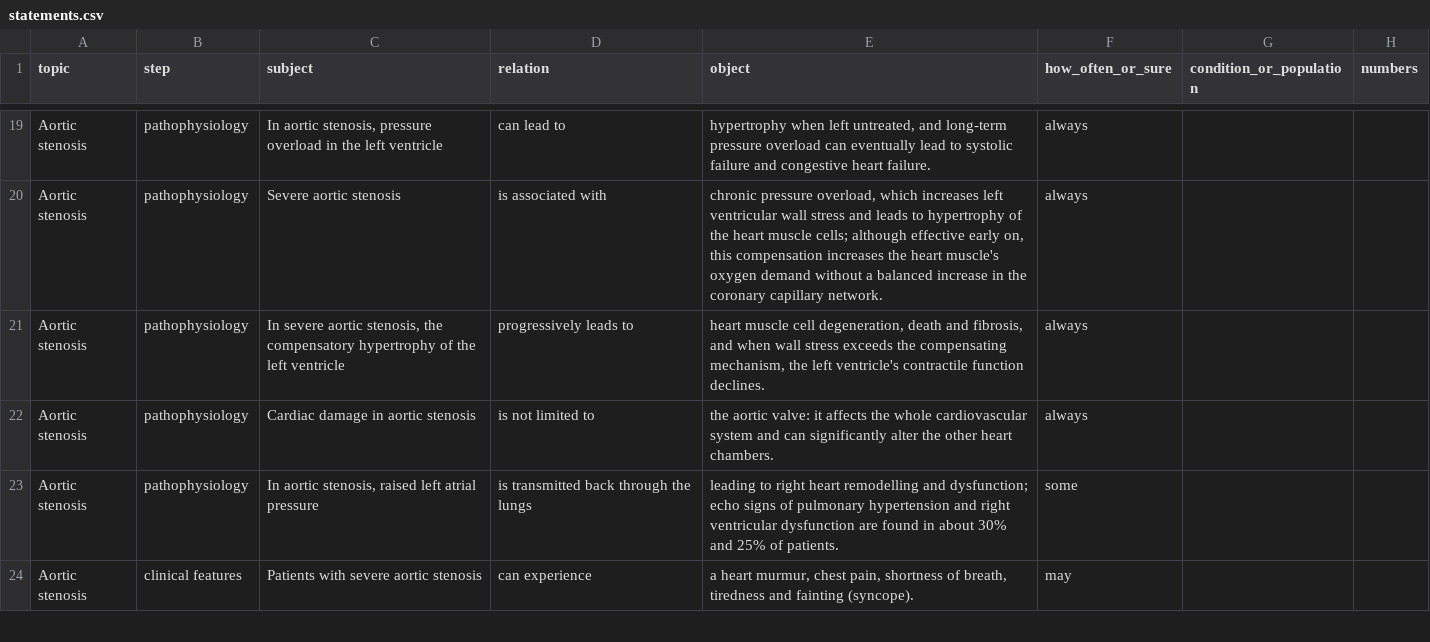
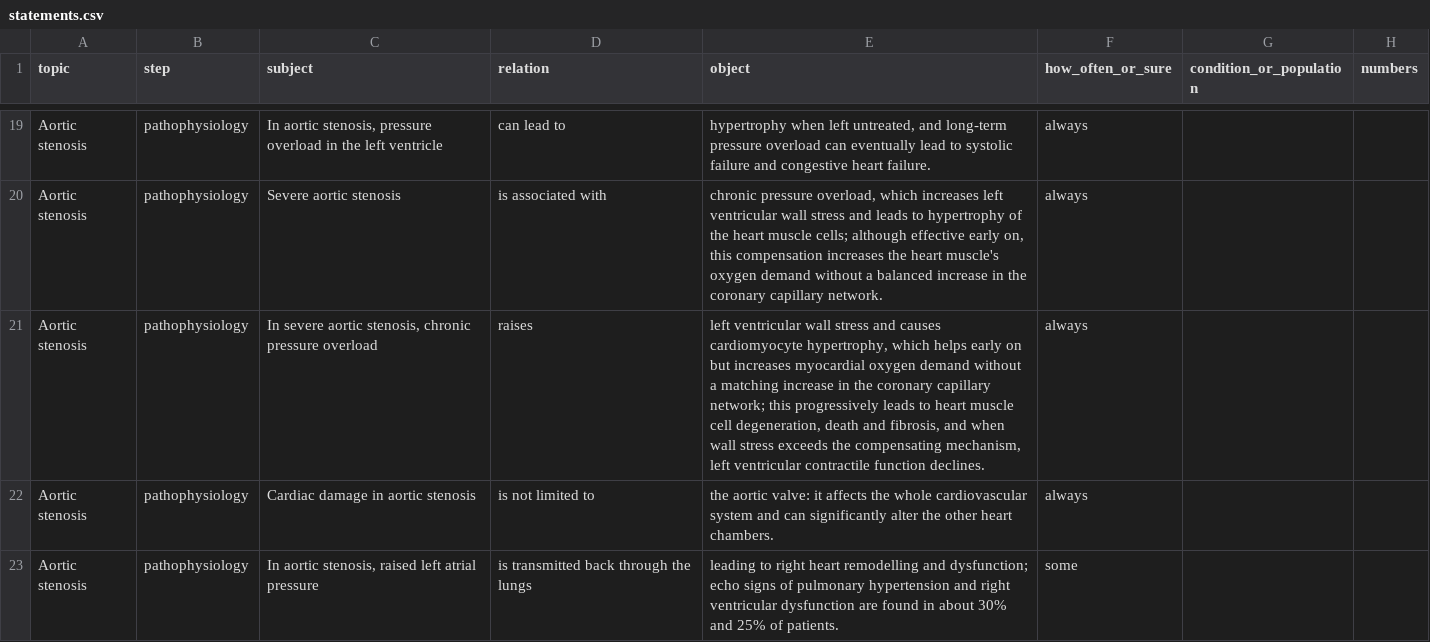
Before and after one commit to gremlindj11-ship-it/mess-app, a CSV file: content/open/aortic-stenosis/statements.csv, drawn as a sheet; only a part is shown, gaps mark what is left out; the shorter side is filled out with more unchanged rows; the diff covers the shown part only; the diff names each change by its address in the sheet, - before the commit and + after, or states it on an @@ line.

Commit message:
Fact-check branch: second round of rewordings

```diff
--- a/content/open/aortic-stenosis/statements.csv
+++ b/content/open/aortic-stenosis/statements.csv
-C21 (subject): …aortic stenosis, the compensatory hypertrophy of the left ventricle
+C21 (subject): …aortic stenosis, chronic pressure overload
-D21 (relation): progressively leads to
+D21 (relation): raises
-E21 (object): heart muscle cell degeneration, death and fibrosis, and when wall stress exceeds the compensating mechanism, the left ventricle's contractile function…
+E21 (object): left ventricular wall stress and causes cardiomyocyte hypertrophy, which helps early on but increases myocardial oxygen demand without a matching increase in the coronary capillary network; this progressively leads to heart muscle cell degeneration, death and fibrosis, and when wall stress exceeds the compensating mechanism, left ventricular contractile function…
```
Also changed, not shown: 4 edited cells elsewhere in this file, content/open/hyperlipidaemia/statements.csv, 5 other files.
